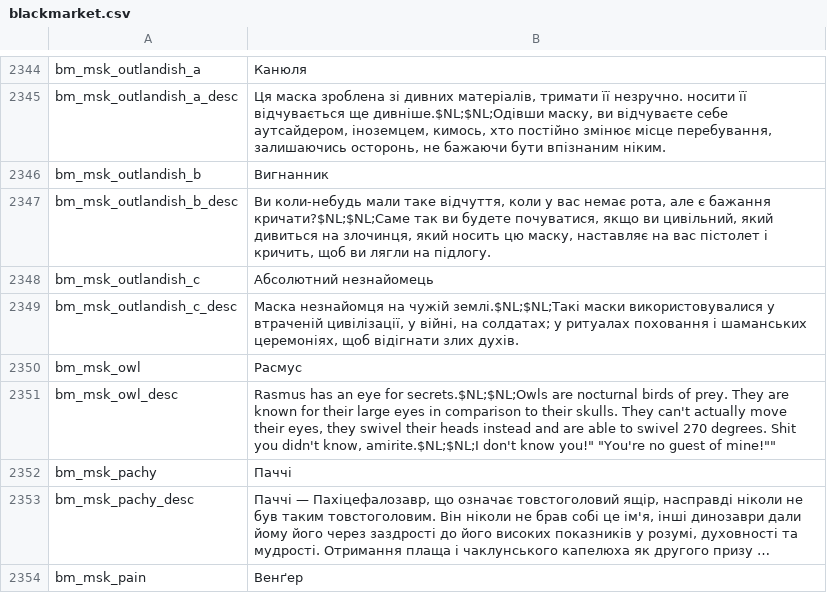
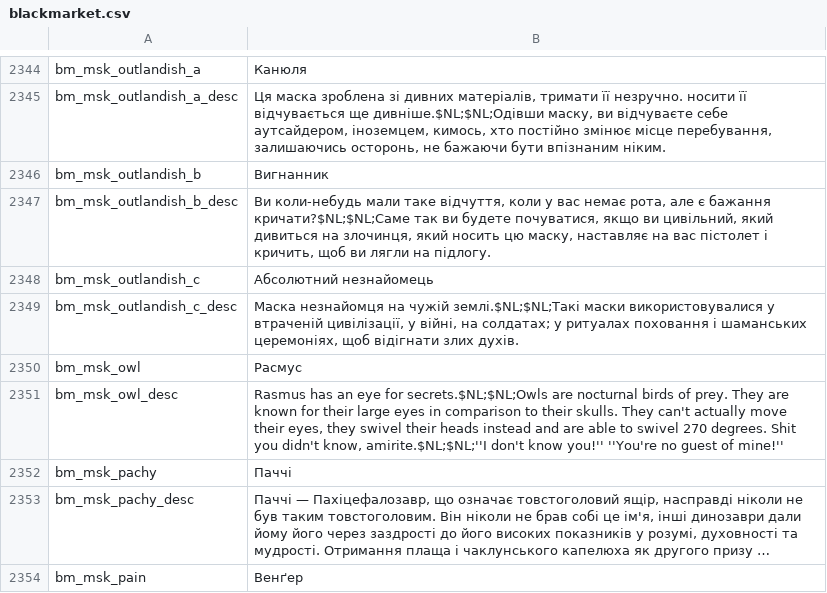
Before and after one commit to Parapando/Payday-2-UA, a CSV file: Crowdin/translated/blackmarket.csv, drawn as a sheet; only a part is shown, gaps mark what is left out; long unchanged cells end in ….

Commit message:
New translations blackmarket.csv (Multilingual)

```diff
--- a/Crowdin/translated/blackmarket.csv
+++ b/Crowdin/translated/blackmarket.csv
@@ -2350,3 +2350,3 @@
 "bm_msk_owl","Расмус"
-"bm_msk_owl_desc","Rasmus has an eye for secrets.$NL;$NL;Owls are nocturnal birds of prey. They are known for their large eyes in comparison to their skulls. They can't actually move their eyes, they swivel their heads instead and are able to swivel 270 degrees. Shit you didn't know, amirite.$NL;$NL;I don't know you!"" ""You're no guest of mine!"""""
+"bm_msk_owl_desc","Rasmus has an eye for secrets.$NL;$NL;Owls are nocturnal birds of prey. They are known for their large eyes in comparison to their skulls. They can't actually move their eyes, they swivel their heads instead and are able to swivel 270 degrees. Shit you didn't know, amirite.$NL;$NL;''I don't know you!'' ''You're no guest of mine!''"
 "bm_msk_pachy","Паччі"
```
